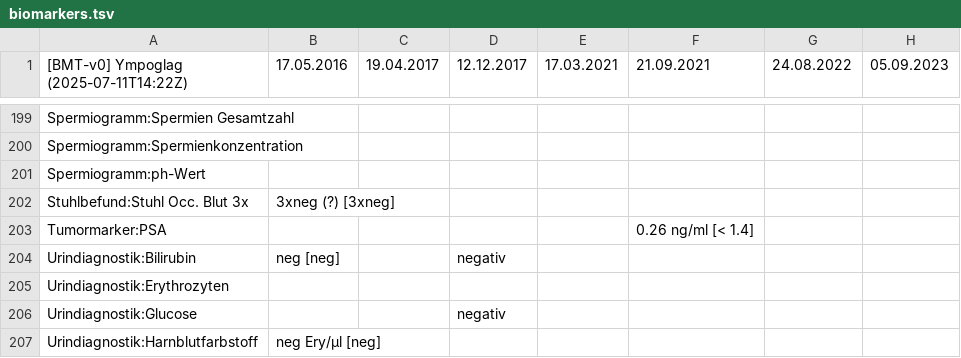
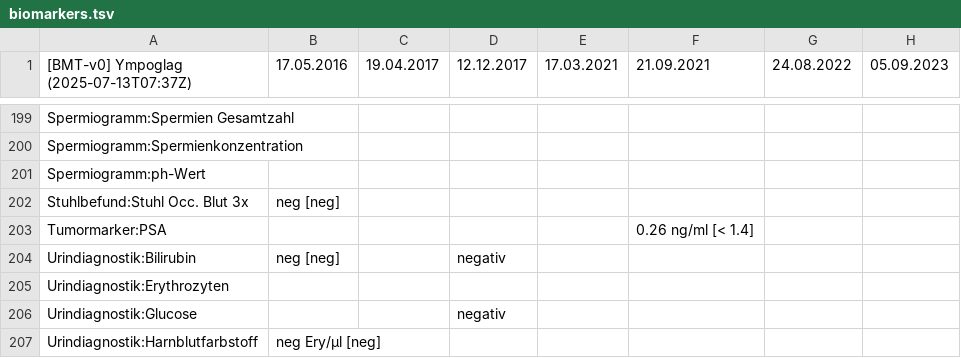
Before and after one commit to ympoglag/biomarkers, a TSV file: biomarkers.tsv, drawn as a sheet; only a part is shown, gaps mark what is left out; the diff names each change by its address in the sheet, - before the commit and + after, or states it on an @@ line.

```diff
--- a/biomarkers.tsv
+++ b/biomarkers.tsv
-A1: [BMT-v0] Ympoglag (2025-07-11T14:22Z)
+A1: [BMT-v0] Ympoglag (2025-07-13T07:37Z)
-B202 (17.05.2016): 3xneg (?) [3xneg]
+B202 (17.05.2016): neg [neg]
```
Also changed, not shown: 2 other files.
